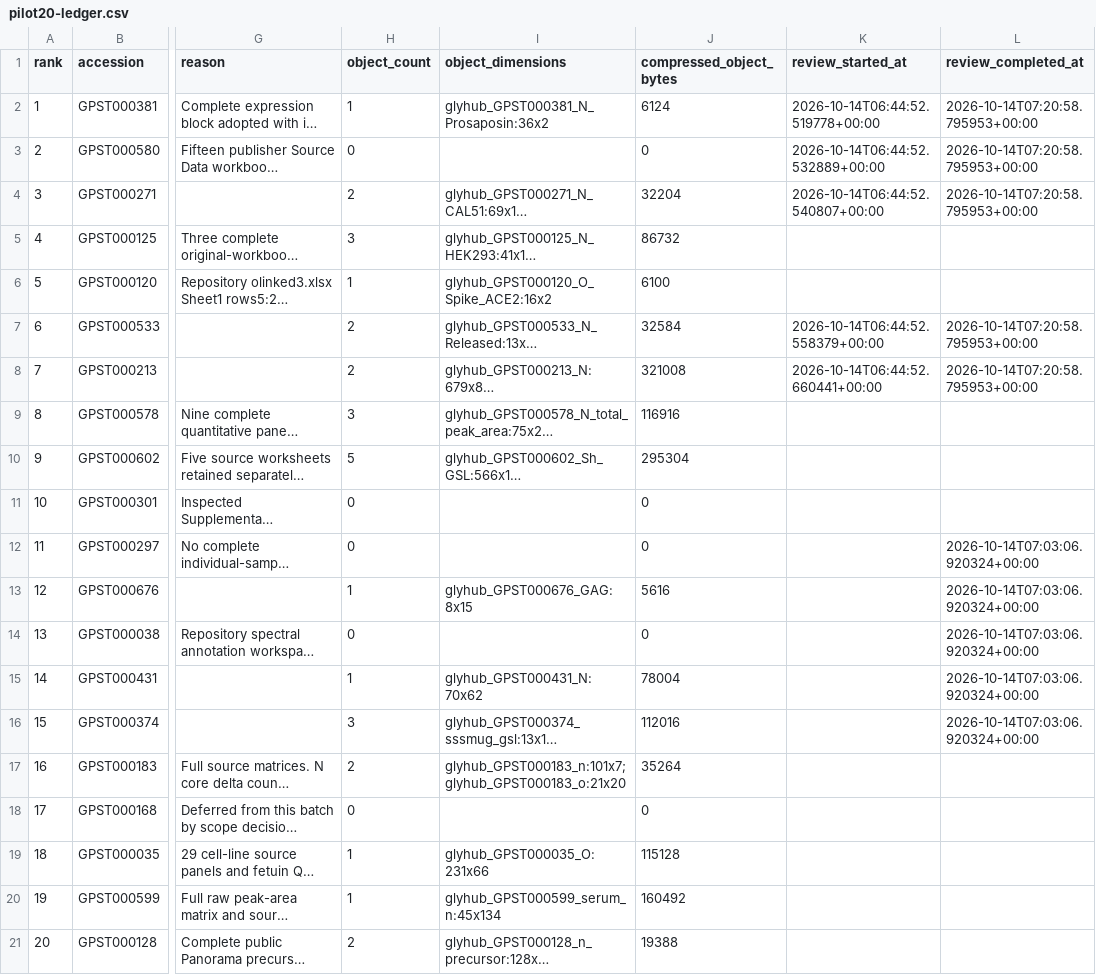
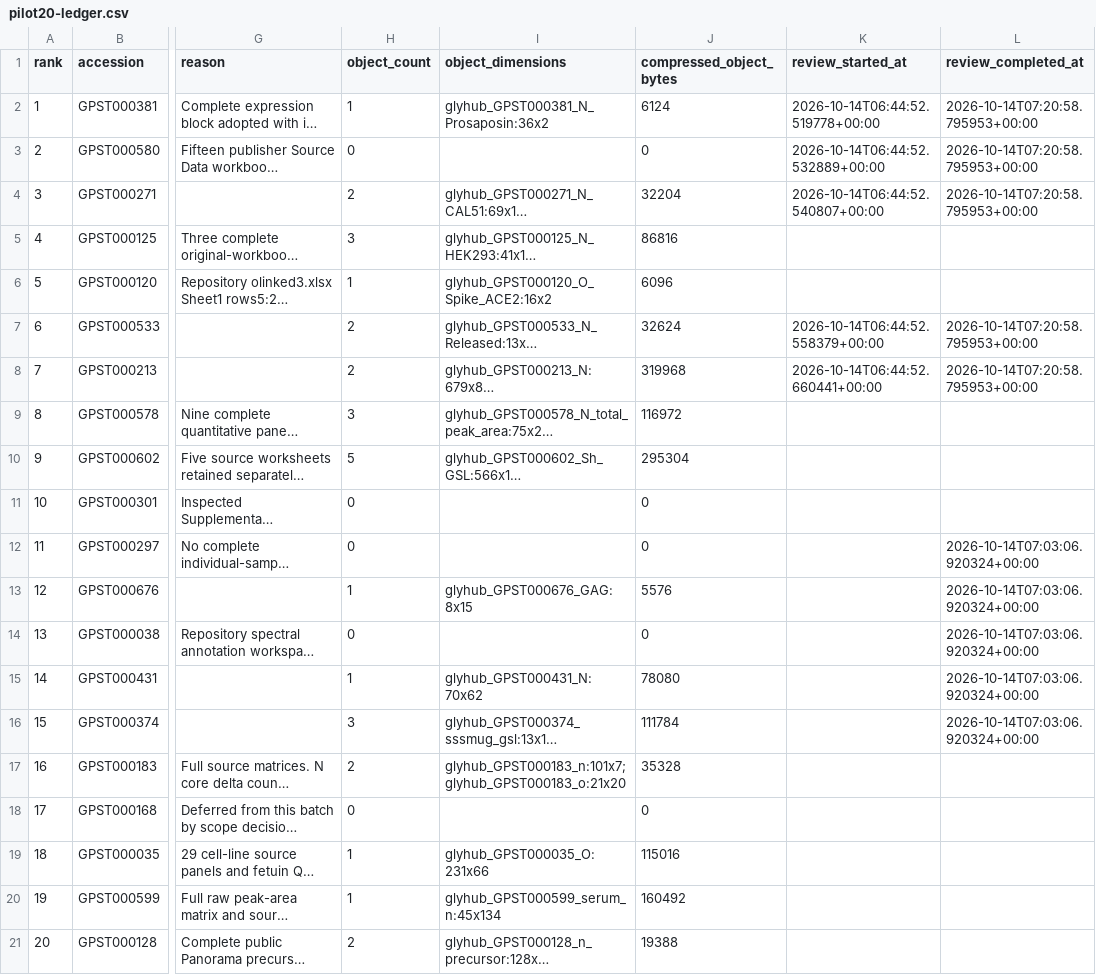
Before and after one commit to glycoverse/glyhub, a CSV file: data-raw/pilot20-ledger.csv, drawn as a sheet; only a part is shown, gaps mark what is left out; long unchanged cells end in …; the diff names each change by its address in the sheet, - before the commit and + after, or states it on an @@ line.

```diff
--- a/data-raw/pilot20-ledger.csv
+++ b/data-raw/pilot20-ledger.csv
-J5 (compressed_object_bytes): 86732
+J5 (compressed_object_bytes): 86816
-J6 (compressed_object_bytes): 6100
+J6 (compressed_object_bytes): 6096
-J7 (compressed_object_bytes): 32584
+J7 (compressed_object_bytes): 32624
-J8 (compressed_object_bytes): 321008
+J8 (compressed_object_bytes): 319968
-J9 (compressed_object_bytes): 116916
+J9 (compressed_object_bytes): 116972
-J13 (compressed_object_bytes): 5616
+J13 (compressed_object_bytes): 5576
-J15 (compressed_object_bytes): 78004
+J15 (compressed_object_bytes): 78080
-J16 (compressed_object_bytes): 112016
+J16 (compressed_object_bytes): 111784
-J17 (compressed_object_bytes): 35264
+J17 (compressed_object_bytes): 35328
-J19 (compressed_object_bytes): 115128
+J19 (compressed_object_bytes): 115016
```
Also changed, not shown: data-raw/object-inventory.csv, 33 other files.
